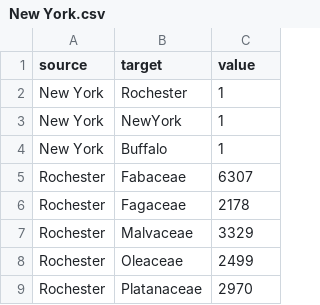
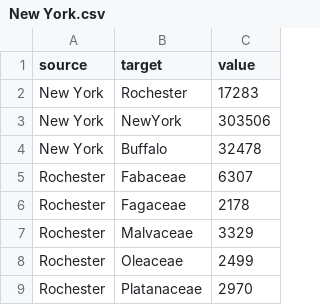
Before and after one commit to Syed-Muhammad-Hasan/Rizz, a CSV file: Assignment 2/data/New York.csv, drawn as a sheet; only a part is shown.

```diff
--- a/Assignment 2/data/New York.csv
+++ b/Assignment 2/data/New York.csv
@@ -1,5 +1,5 @@
 source,target,value
-New York,Rochester,1
-New York,NewYork,1
-New York,Buffalo,1
+New York,Rochester,17283
+New York,NewYork,303506
+New York,Buffalo,32478
 Rochester,Fabaceae,6307
```
Also changed, not shown: Assignment 2/data/California.csv, Assignment 2/data/Colorado.csv, 26 other files.
